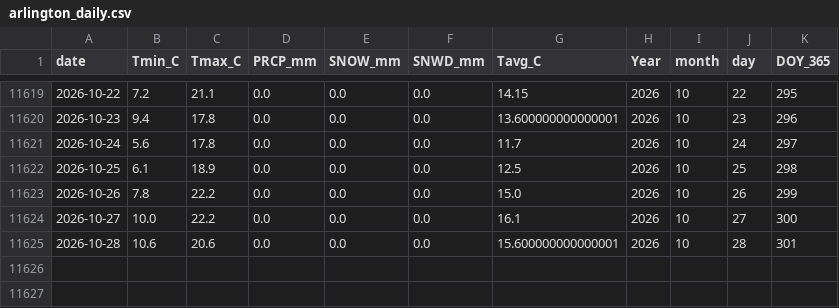
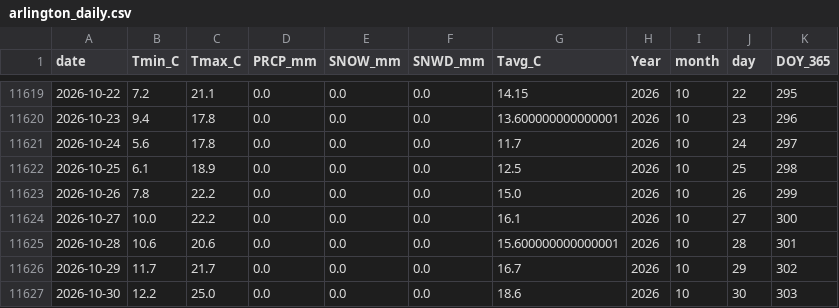
Before and after one commit to jp1309/arlington_weather, a CSV file: data/arlington_daily.csv, drawn as a sheet; only a part is shown, gaps mark what is left out; the diff names each change by its address in the sheet, - before the commit and + after, or states it on an @@ line.

```diff
--- a/data/arlington_daily.csv
+++ b/data/arlington_daily.csv
+row 11626: 2026-10-29 | 11.7 | 21.7 | 0.0 | 0.0 | 0.0 | 16.7 | 2026 | 10 | 29 | 302
+row 11627: 2026-10-30 | 12.2 | 25.0 | 0.0 | 0.0 | 0.0 | 18.6 | 2026 | 10 | 30 | 303
```
Also changed, not shown: data/climatology_doy365_percentiles.csv, 2 other files.
